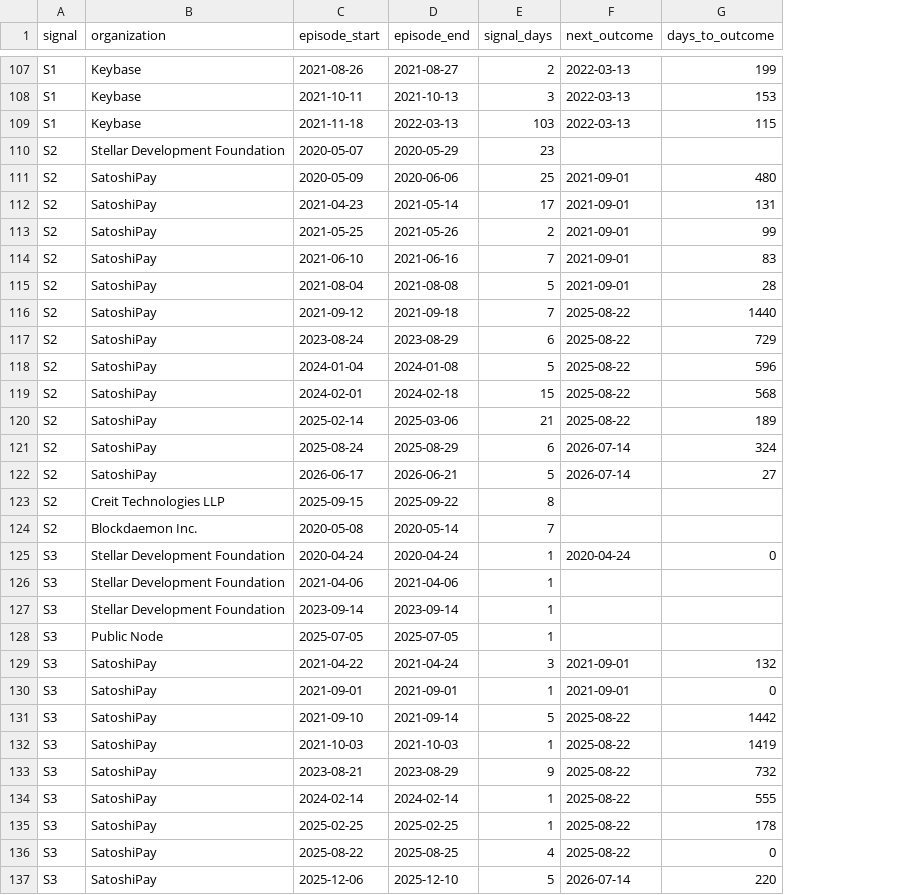
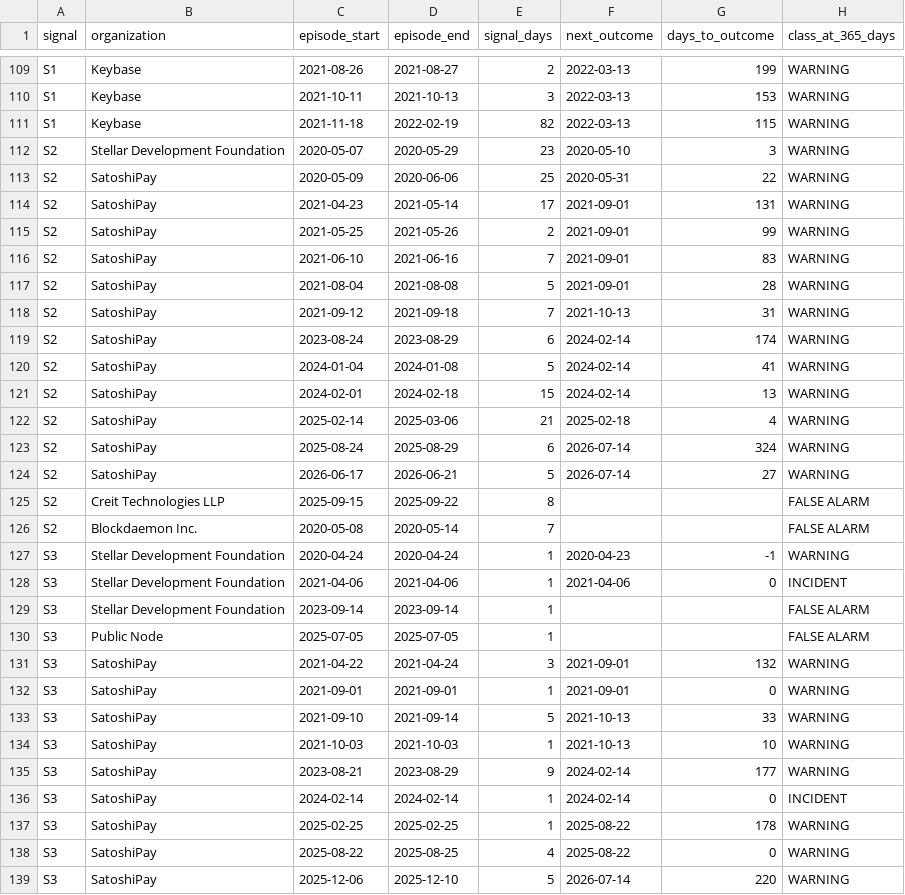
Before and after one commit to lehangan/stellar_scp, a CSV file: sdf_feasibility/availability/episodes.csv, drawn as a sheet; only a part is shown, gaps mark what is left out; addresses are those after the commit; the diff covers the shown part only; the diff names each change by its address in the sheet, - before the commit and + after, or states it on an @@ line.

```diff
--- a/sdf_feasibility/availability/episodes.csv
+++ b/sdf_feasibility/availability/episodes.csv
+column H (class_at_365_days), rows 109-139: WARNING | WARNING | WARNING | WARNING | WARNING | WARNING | WARNING | WARNING | WARNING | WARNING | WARNING | WARNING | WARNING | WARNING | WARNING | WARNING | FALSE ALARM | FALSE ALARM | WARNING | INCIDENT | FALSE ALARM | FALSE ALARM | WARNING | WARNING | WARNING | WARNING | WARNING | INCIDENT | WARNING | WARNING | WARNING
-D111 (episode_end): 2022-03-13
+D111 (episode_end): 2022-02-19
-E111 (signal_days): 103
+E111 (signal_days): 82
-F112 (next_outcome): (empty)
+F112 (next_outcome): 2020-05-10
-G112 (days_to_outcome): (empty)
+G112 (days_to_outcome): 3
-F113 (next_outcome): 2021-09-01
+F113 (next_outcome): 2020-05-31
-G113 (days_to_outcome): 480
+G113 (days_to_outcome): 22
-F118 (next_outcome): 2025-08-22
+F118 (next_outcome): 2021-10-13
-G118 (days_to_outcome): 1440
+G118 (days_to_outcome): 31
-F119:F121 (next_outcome): 2025-08-22
+F119:F121 (next_outcome): 2024-02-14
-G119 (days_to_outcome): 729
+G119 (days_to_outcome): 174
-G120 (days_to_outcome): 596
+G120 (days_to_outcome): 41
-G121 (days_to_outcome): 568
+G121 (days_to_outcome): 13
-F122 (next_outcome): 2025-08-22
+F122 (next_outcome): 2025-02-18
-G122 (days_to_outcome): 189
+G122 (days_to_outcome): 4
-F127 (next_outcome): 2020-04-24
+F127 (next_outcome): 2020-04-23
-G127 (days_to_outcome): 0
+G127 (days_to_outcome): -1
-F128 (next_outcome): (empty)
+F128 (next_outcome): 2021-04-06
-G128 (days_to_outcome): (empty)
+G128 (days_to_outcome): 0
-F133:F134 (next_outcome): 2025-08-22
+F133:F134 (next_outcome): 2021-10-13
-G133 (days_to_outcome): 1442
+G133 (days_to_outcome): 33
-G134 (days_to_outcome): 1419
+G134 (days_to_outcome): 10
-F135:F136 (next_outcome): 2025-08-22
+F135:F136 (next_outcome): 2024-02-14
-G135 (days_to_outcome): 732
+G135 (days_to_outcome): 177
-G136 (days_to_outcome): 555
+G136 (days_to_outcome): 0
```
Also changed, not shown: 2 added rows, 3 removed rows and 75 edited cells elsewhere in this file, sdf_feasibility/availability/availability_daily.csv, sdf_feasibility/availability/membership.csv, 9 other files.
